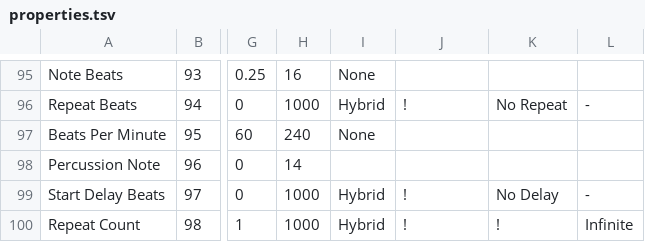
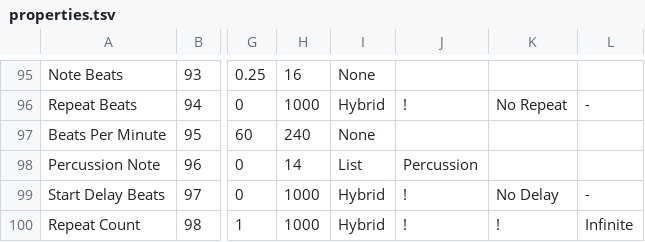
Before and after one commit to tyoeer/Chaoshead, a TSV file: data/properties.tsv, drawn as a sheet; only a part is shown, gaps mark what is left out; the diff names each change by its address in the sheet, - before the commit and + after, or states it on an @@ line.

```diff
--- a/data/properties.tsv
+++ b/data/properties.tsv
-I98: (empty)
+I98: List
-J98: (empty)
+J98: Percussion
```
Also changed, not shown: data/propertyLists.tsv, 1 other file.
